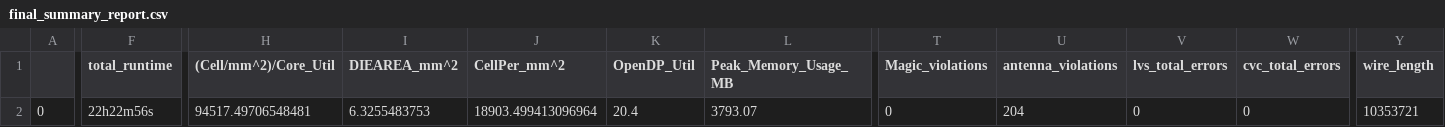
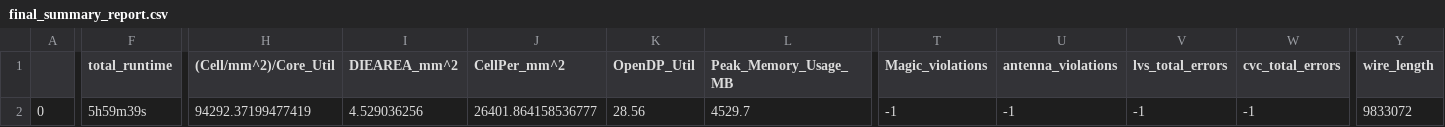
Before and after one commit to htfab/treepram, a CSV file: signoff/user_project/final_summary_report.csv, drawn as a sheet; only a part is shown, gaps mark what is left out; the diff covers the shown part only; the diff names each change by its address in the sheet, - before the commit and + after, or states it on an @@ line.

```diff
--- a/signoff/user_project/final_summary_report.csv
+++ b/signoff/user_project/final_summary_report.csv
-F2 (total_runtime): 22h22m56s
+F2 (total_runtime): 5h59m39s
-H2 ((Cell/mm^2)/Core_Util): 94517.49706548481
+H2 ((Cell/mm^2)/Core_Util): 94292.37199477419
-I2 (DIEAREA_mm^2): 6.3255483753
+I2 (DIEAREA_mm^2): 4.529036256
-J2 (CellPer_mm^2): 18903.499413096964
+J2 (CellPer_mm^2): 26401.864158536777
-K2 (OpenDP_Util): 20.4
+K2 (OpenDP_Util): 28.56
-L2 (Peak_Memory_Usage_MB): 3793.07
+L2 (Peak_Memory_Usage_MB): 4529.7
-T2 (Magic_violations): 0
+T2 (Magic_violations): -1
-U2 (antenna_violations): 204
+U2 (antenna_violations): -1
-V2 (lvs_total_errors): 0
+V2 (lvs_total_errors): -1
-W2 (cvc_total_errors): 0
+W2 (cvc_total_errors): -1
-Y2 (wire_length): 10353721
+Y2 (wire_length): 9833072
```
Also changed, not shown: 19 edited cells elsewhere in this file, signoff/user_project_wrapper/final_summary_report.csv, 14 other files.
